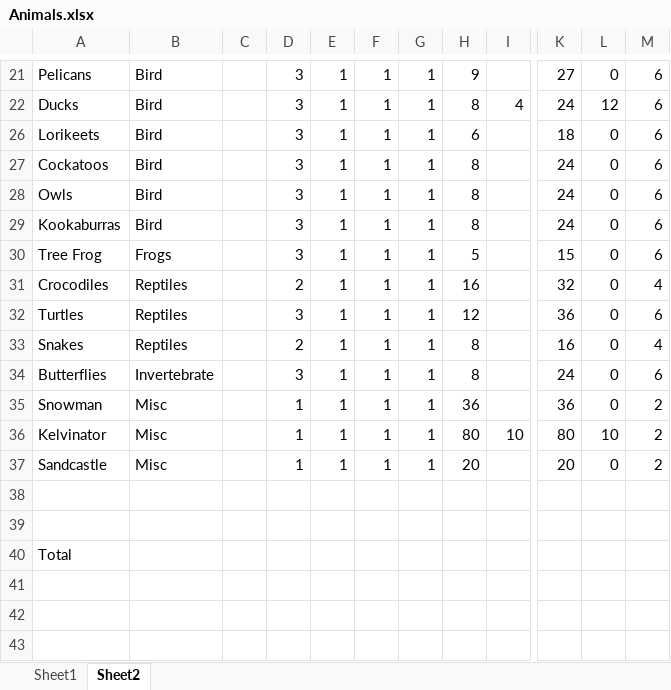
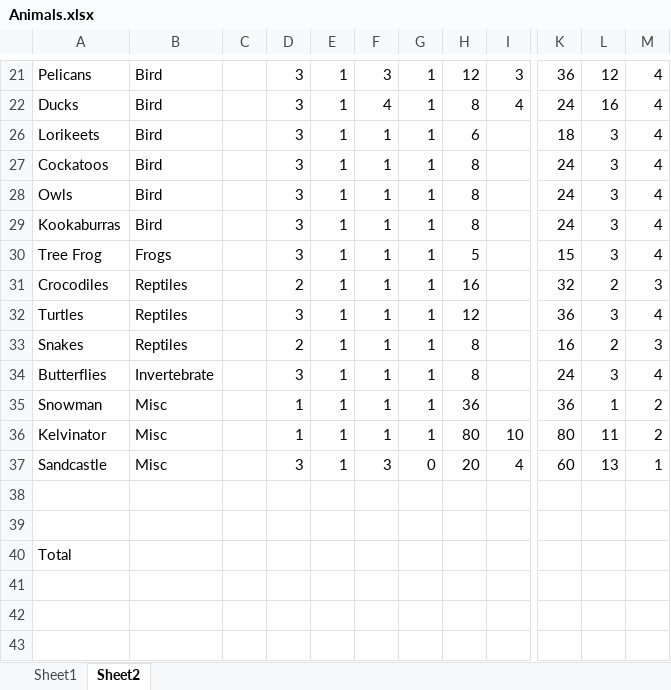
Before and after one commit to SquireOfSoftware/JSPets, an Excel workbook: research/Animals.xlsx, sheet Sheet2, drawn as a sheet; only a part is shown, gaps mark what is left out; values as stored, in another font and other column widths than the file's, no borders; conditional formats not drawn; the diff covers the shown part only; the diff names each change by its address in the sheet, - before the commit and + after, or states it on an @@ line.

```diff
--- a/research/Animals.xlsx (sheet Sheet2)
+++ b/research/Animals.xlsx (sheet Sheet2)
-F21: 1
+F21: 3
-H21: 9
+H21: 12
-I21: (empty)
+I21: 3
-K21: 27
+K21: 36
-L21: 0
+L21: 12
-M21:M22: 6
+M21:M22: 4
-F22: 1
+F22: 4
-L22: 12
+L22: 16
-L26:L30: 0
+L26:L30: 3
-M26:M30: 6
+M26:M30: 4
-L31: 0
+L31: 2
-M31: 4
+M31: 3
-L32: 0
+L32: 3
-M32: 6
+M32: 4
-L33: 0
+L33: 2
-M33: 4
+M33: 3
-L34: 0
+L34: 3
-M34: 6
+M34: 4
-L35: 0
+L35: 1
-L36: 10
+L36: 11
-D37: 1
+D37: 3
-F37: 1
+F37: 3
-G37: 1
+G37: 0
-I37: (empty)
+I37: 4
-K37: 20
+K37: 60
-L37: 0
+L37: 13
-M37: 2
+M37: 1
```
Also changed, not shown: 37 edited cells elsewhere in this sheet, formulas that keep their value, hidden cells, 5 other files.
